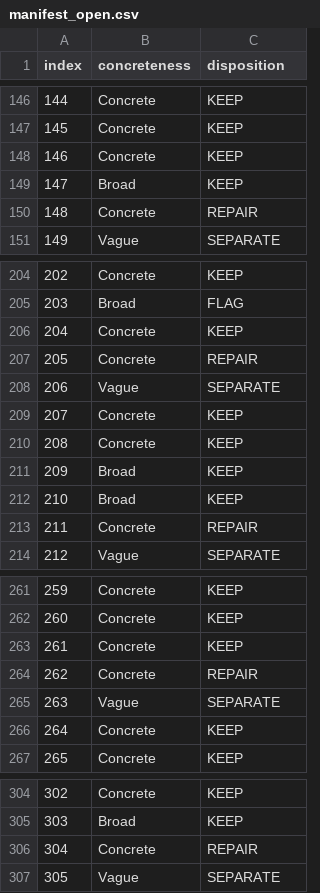
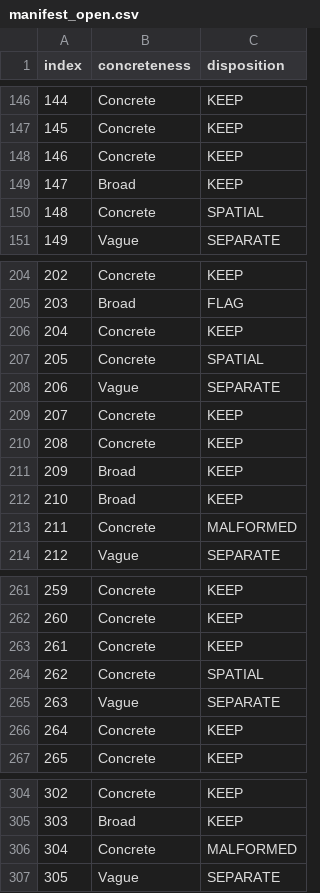
Before and after one commit to leostuy2028/dental, a CSV file: results/corrected_benchmark/manifest_open.csv, drawn as a sheet; only a part is shown, gaps mark what is left out; the diff covers the shown part only.

Commit message:
7.1: repair the coordinate-answer items instead of writing them off
Auditing the buckets item by item, rather than trusting the keyword classifier,
turned up two things.

The 82 items whose "correct answer" is a list of pixel boxes are not damaged goods.
The boxes carry clinical labels next to the coordinates, so dropping the coordinates
and keeping the labels reconstructs the sentence the item always meant:

  was: [{"box_2d": [...], "tooth_id": "36", "label": "Crown"}, ...]
  now: Tooth #36: crown, root canal treatment. Tooth #38: filling.

Nothing is invented; every word comes from the released data. dataio/repair_
coordinate_refs.py does all 82, including the ones carrying only a tooth number,
which still answers a "which tooth" question.

Four items were mis-sorted by the concreteness classifier. The worst is 444,
"describe the status of the wisdom teeth", whose reference names which teeth are
erupted and which impacted, and which is the benchmark paper's OWN worked example of
a free-text question. Corrections are an explicit OVERRIDES table with a reason per
item, so they are reviewable rather than silent.

Also splits the coordinate pile into three genuinely different problems: 82
repairable, 6 that legitimately ask for a location (reference correct, text judge
wrong for the job), 13 whose JSON is malformed by a stray U+201C curly quote in the
released file.

Net effect: the only questions discarded from the entire benchmark are the 7
multiple-choice items asking about a box at coordinates that are not on the image.

```diff
--- a/results/corrected_benchmark/manifest_open.csv
+++ b/results/corrected_benchmark/manifest_open.csv
@@ -149,3 +149,3 @@ index,concreteness,disposition
 147,Broad,KEEP
-148,Concrete,REPAIR
+148,Concrete,SPATIAL
 149,Vague,SEPARATE
@@ -206,3 +206,3 @@ index,concreteness,disposition
 204,Concrete,KEEP
-205,Concrete,REPAIR
+205,Concrete,SPATIAL
 206,Vague,SEPARATE
@@ -212,3 +212,3 @@ index,concreteness,disposition
 210,Broad,KEEP
-211,Concrete,REPAIR
+211,Concrete,MALFORMED
 212,Vague,SEPARATE
@@ -263,3 +263,3 @@ index,concreteness,disposition
 261,Concrete,KEEP
-262,Concrete,REPAIR
+262,Concrete,SPATIAL
 263,Vague,SEPARATE
@@ -305,3 +305,3 @@ index,concreteness,disposition
 303,Broad,KEEP
-304,Concrete,REPAIR
+304,Concrete,MALFORMED
 305,Vague,SEPARATE
```
Also changed, not shown: 18 edited cells elsewhere in this file, 24 other files.
